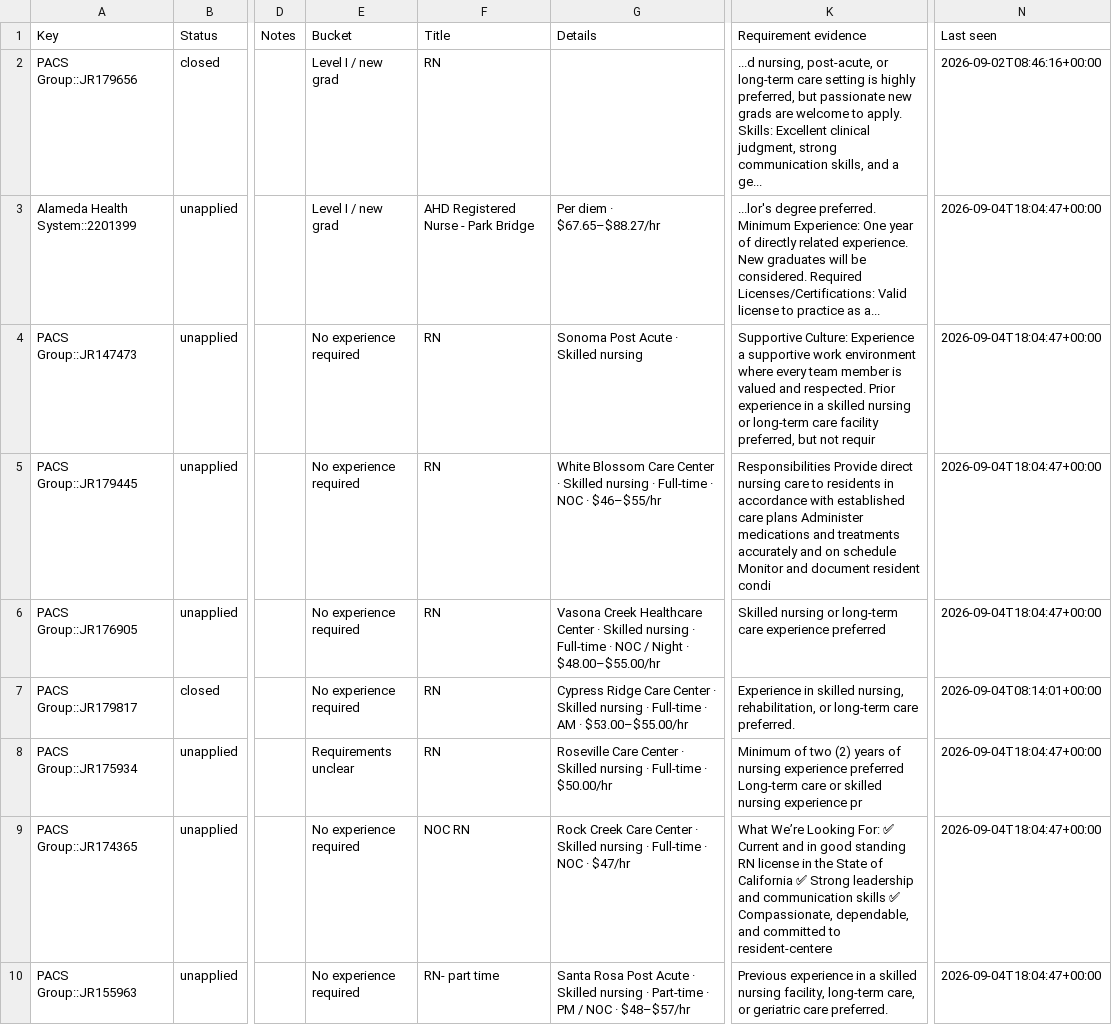
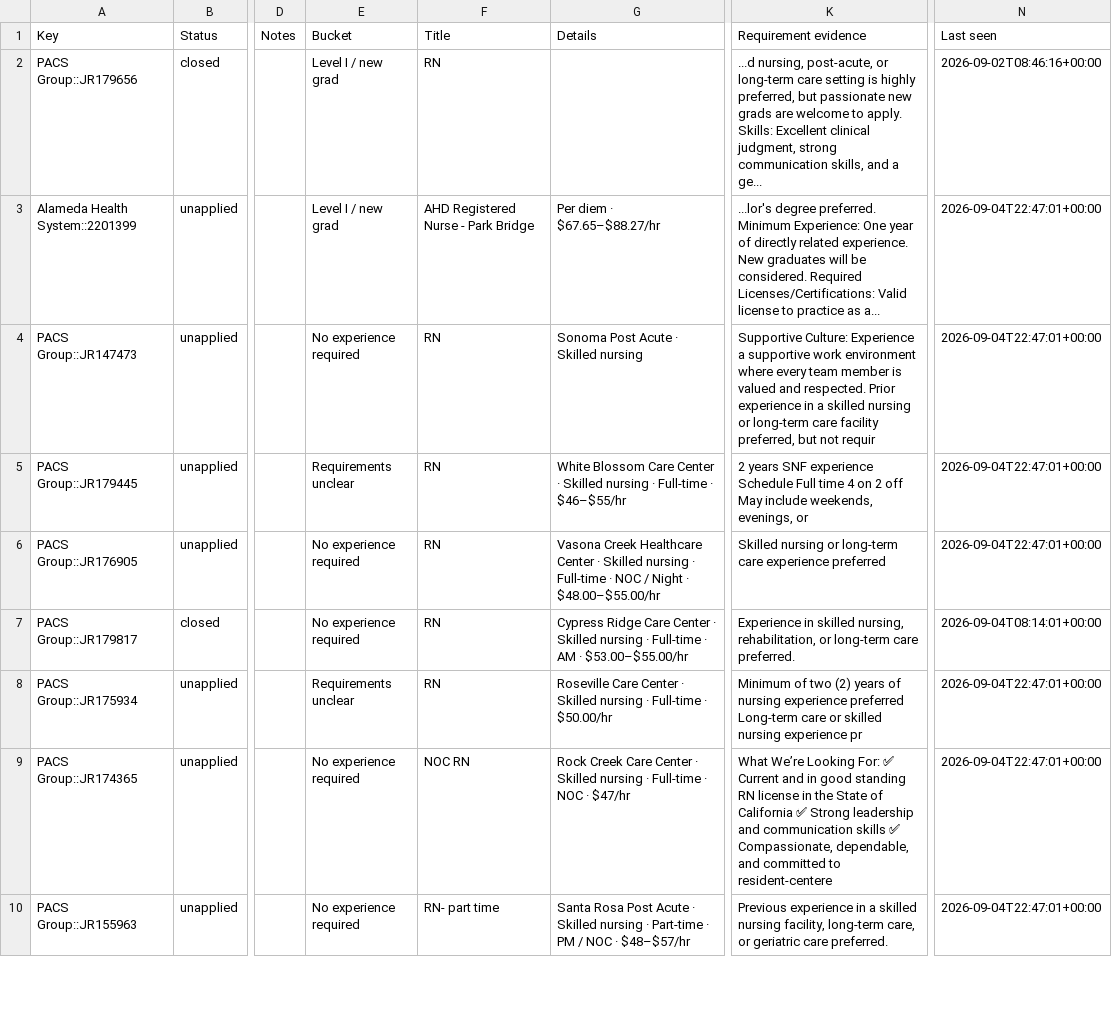
Before and after one commit to jayde89/Nurse-Job-Tracker, a CSV file: applications.csv, drawn as a sheet; only a part is shown, gaps mark what is left out; the diff covers the shown part only; the diff names each change by its address in the sheet, - before the commit and + after, or states it on an @@ line.

```diff
--- a/applications.csv
+++ b/applications.csv
-N3:N6 (Last seen): 2026-09-04T18:04:47+00:00
+N3:N6 (Last seen): 2026-09-04T22:47:01+00:00
-E5 (Bucket): No experience required
+E5 (Bucket): Requirements unclear
-G5 (Details): …Full-time · NOC · $46–$55/hr
+G5 (Details): …Full-time · $46–$55/hr
-K5 (Requirement evidence): Responsibilities Provide direct nursing care to residents in accordance with established care plans Administer medications and treatments accurately and on schedule Monitor and document resident condi
+K5 (Requirement evidence): 2 years SNF experience Schedule Full time 4 on 2 off May include weekends, evenings, or
-N8:N10 (Last seen): 2026-09-04T18:04:47+00:00
+N8:N10 (Last seen): 2026-09-04T22:47:01+00:00
```
Also changed, not shown: 2 added rows and 66 edited cells elsewhere in this file, 4 other files.
